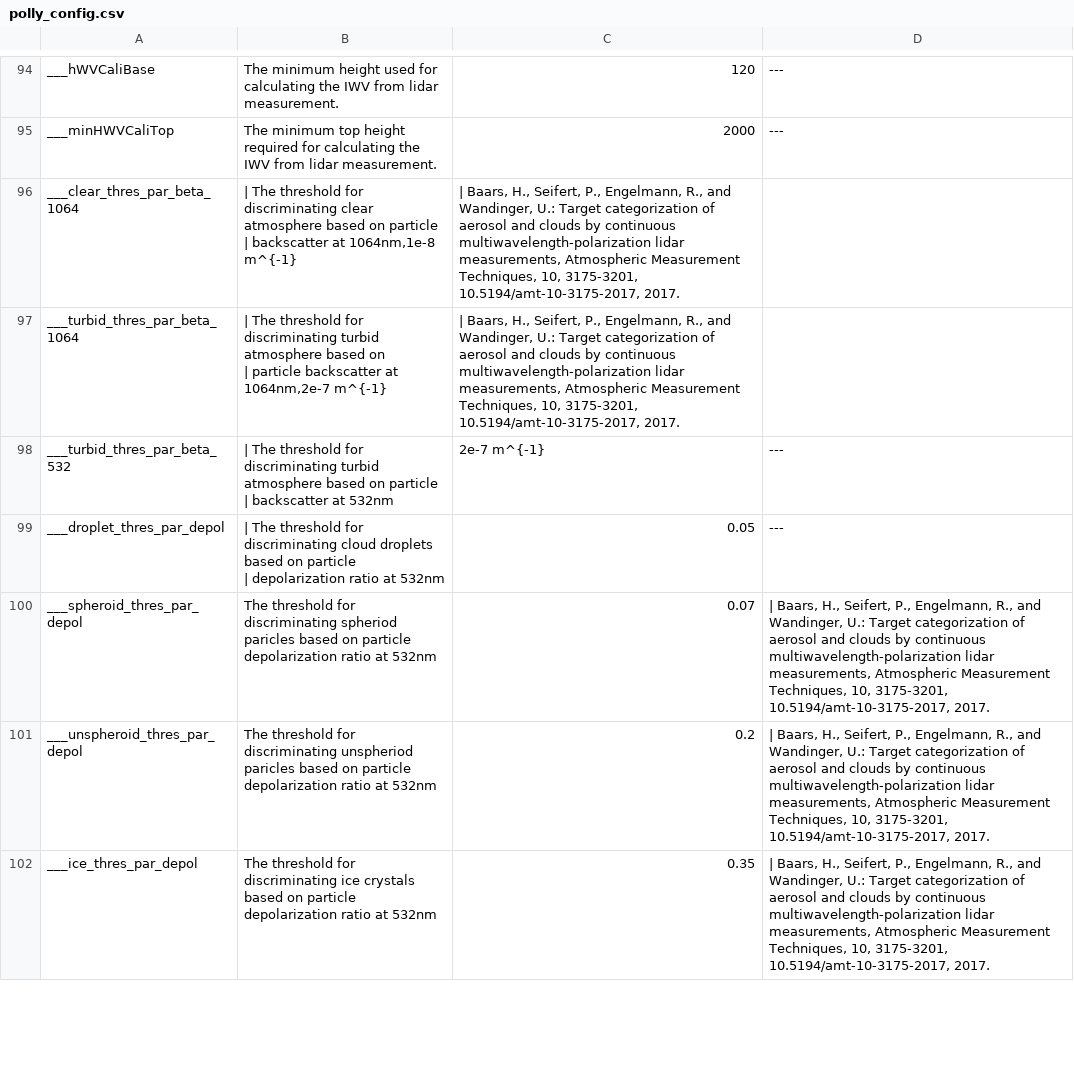
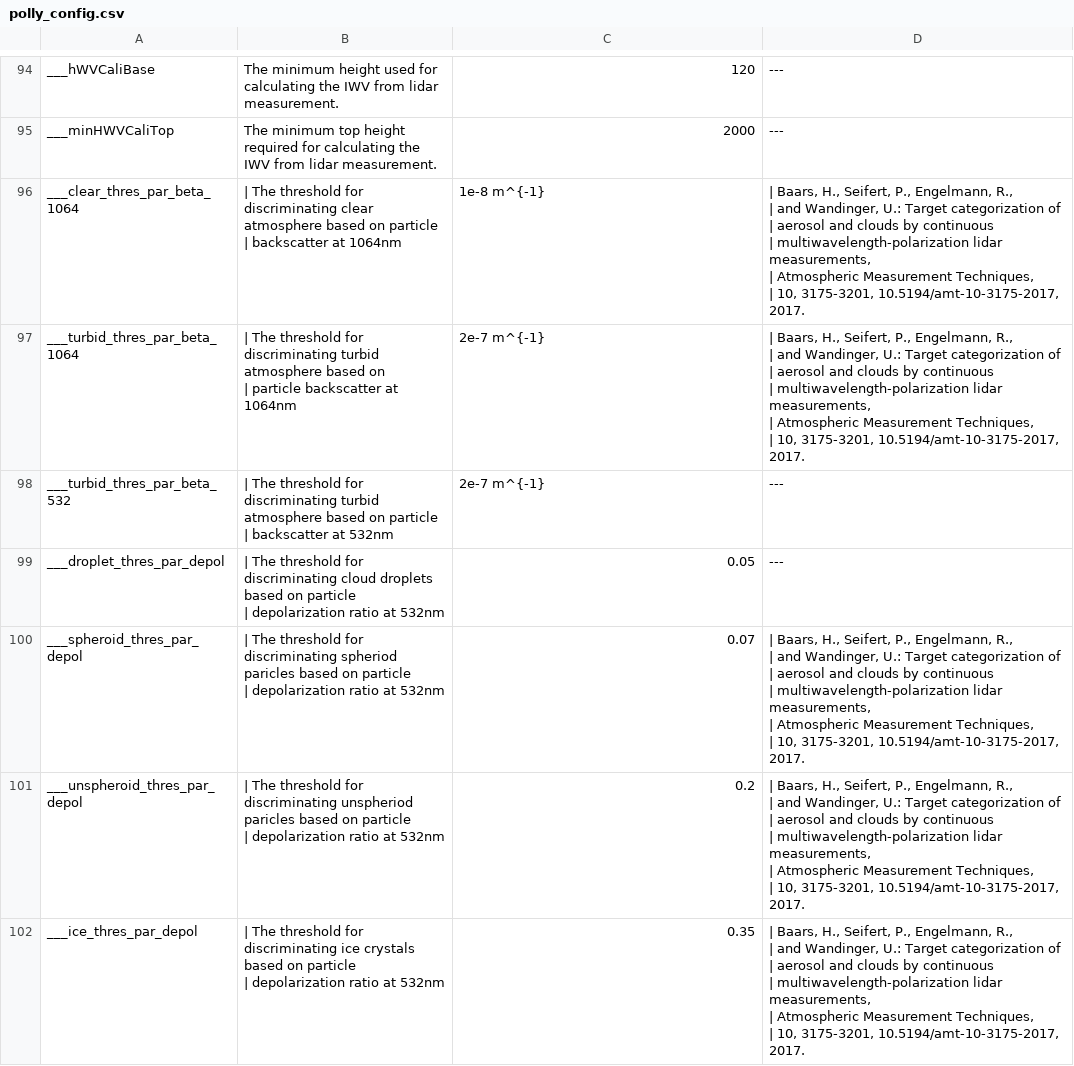
Before and after one commit to PollyNET/Pollynet_Processing_Chain, a CSV file: doc-auto/source/_static/polly_config.csv, drawn as a sheet; only a part is shown, gaps mark what is left out; the diff covers the shown part only.

```diff
--- a/doc-auto/source/_static/polly_config.csv
+++ b/doc-auto/source/_static/polly_config.csv
@@ -196,6 +214,16 @@ ___hWVCaliBase,The minimum height used for calculating the IWV from lidar measur
 ___minHWVCaliTop,The minimum top height required for calculating the IWV from lidar measurement.,2000,---
-___clear_thres_par_beta_1064,"| The threshold for discriminating clear atmosphere based on particle
-| backscatter at 1064nm,1e-8 m^{-1}","| Baars, H., Seifert, P., Engelmann, R., and Wandinger, U.: Target categorization of aerosol and clouds by continuous multiwavelength-polarization lidar measurements, Atmospheric Measurement Techniques, 10, 3175-3201, 10.5194/amt-10-3175-2017, 2017."
-___turbid_thres_par_beta_1064,"| The threshold for discriminating turbid atmosphere based on
-| particle backscatter at 1064nm,2e-7 m^{-1}","| Baars, H., Seifert, P., Engelmann, R., and Wandinger, U.: Target categorization of aerosol and clouds by continuous multiwavelength-polarization lidar measurements, Atmospheric Measurement Techniques, 10, 3175-3201, 10.5194/amt-10-3175-2017, 2017."
+___clear_thres_par_beta_1064,"| The threshold for discriminating clear atmosphere based on particle
+| backscatter at 1064nm",1e-8 m^{-1},"| Baars, H., Seifert, P., Engelmann, R.,
+| and Wandinger, U.: Target categorization of
+| aerosol and clouds by continuous
+| multiwavelength-polarization lidar measurements,
+| Atmospheric Measurement Techniques,
+| 10, 3175-3201, 10.5194/amt-10-3175-2017, 2017."
+___turbid_thres_par_beta_1064,"| The threshold for discriminating turbid atmosphere based on
+| particle backscatter at 1064nm",2e-7 m^{-1},"| Baars, H., Seifert, P., Engelmann, R.,
+| and Wandinger, U.: Target categorization of
+| aerosol and clouds by continuous
+| multiwavelength-polarization lidar measurements,
+| Atmospheric Measurement Techniques,
+| 10, 3175-3201, 10.5194/amt-10-3175-2017, 2017."
 ___turbid_thres_par_beta_532,"| The threshold for discriminating turbid atmosphere based on particle
@@ -204,4 +232,22 @@ ___droplet_thres_par_depol,"| The threshold for discriminating cloud droplets ba
 | depolarization ratio at 532nm",0.05,---
-___spheroid_thres_par_depol,The threshold for discriminating spheriod paricles based on particle depolarization ratio at 532nm,0.07,"| Baars, H., Seifert, P., Engelmann, R., and Wandinger, U.: Target categorization of aerosol and clouds by continuous multiwavelength-polarization lidar measurements, Atmospheric Measurement Techniques, 10, 3175-3201, 10.5194/amt-10-3175-2017, 2017."
-___unspheroid_thres_par_depol,The threshold for discriminating unspheriod paricles based on particle depolarization ratio at 532nm,0.2,"| Baars, H., Seifert, P., Engelmann, R., and Wandinger, U.: Target categorization of aerosol and clouds by continuous multiwavelength-polarization lidar measurements, Atmospheric Measurement Techniques, 10, 3175-3201, 10.5194/amt-10-3175-2017, 2017."
-___ice_thres_par_depol,The threshold for discriminating ice crystals based on particle depolarization ratio at 532nm,0.35,"| Baars, H., Seifert, P., Engelmann, R., and Wandinger, U.: Target categorization of aerosol and clouds by continuous multiwavelength-polarization lidar measurements, Atmospheric Measurement Techniques, 10, 3175-3201, 10.5194/amt-10-3175-2017, 2017."
+___spheroid_thres_par_depol,"| The threshold for discriminating spheriod paricles based on particle
+| depolarization ratio at 532nm",0.07,"| Baars, H., Seifert, P., Engelmann, R.,
+| and Wandinger, U.: Target categorization of
+| aerosol and clouds by continuous
+| multiwavelength-polarization lidar measurements,
+| Atmospheric Measurement Techniques,
+| 10, 3175-3201, 10.5194/amt-10-3175-2017, 2017."
+___unspheroid_thres_par_depol,"| The threshold for discriminating unspheriod paricles based on particle
+| depolarization ratio at 532nm",0.2,"| Baars, H., Seifert, P., Engelmann, R.,
+| and Wandinger, U.: Target categorization of
+| aerosol and clouds by continuous
+| multiwavelength-polarization lidar measurements,
+| Atmospheric Measurement Techniques,
+| 10, 3175-3201, 10.5194/amt-10-3175-2017, 2017."
+___ice_thres_par_depol,"| The threshold for discriminating ice crystals based on particle
+| depolarization ratio at 532nm",0.35,"| Baars, H., Seifert, P., Engelmann, R.,
+| and Wandinger, U.: Target categorization of
+| aerosol and clouds by continuous
+| multiwavelength-polarization lidar measurements,
+| Atmospheric Measurement Techniques,
+| 10, 3175-3201, 10.5194/amt-10-3175-2017, 2017."
```
Also changed, not shown: 1 removed row and 25 edited cells elsewhere in this file, docs/_static/polly_config.csv, 5 other files.
